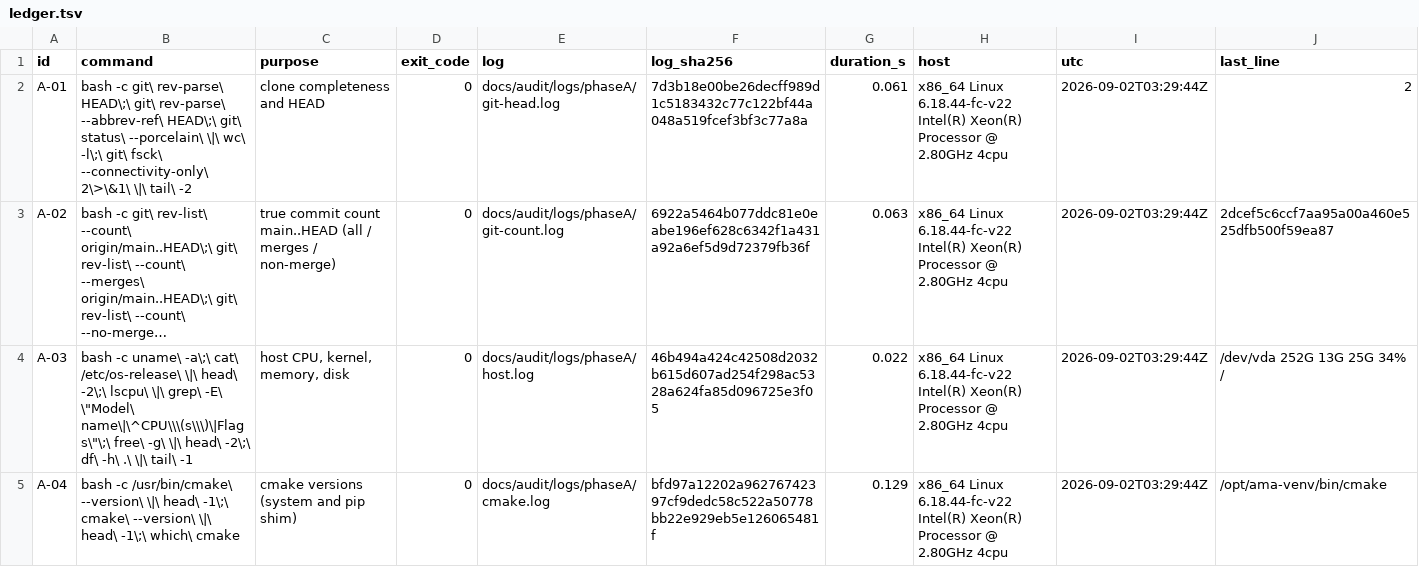
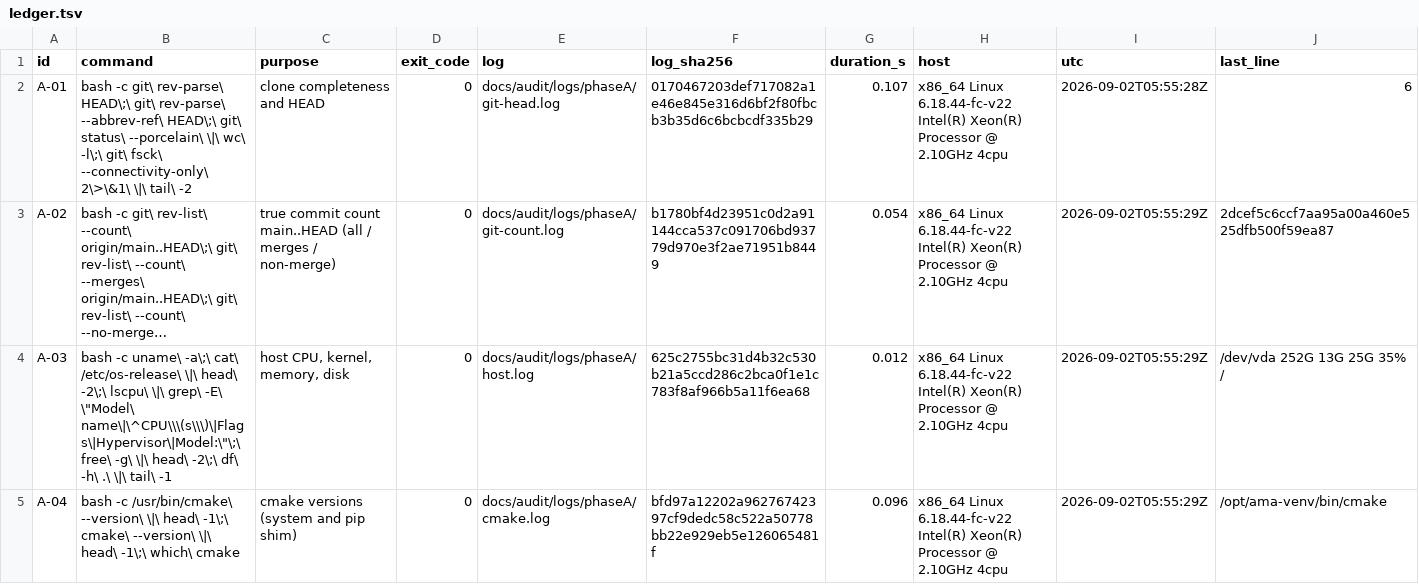
Before and after one commit to Steel-SecAdv-LLC/AMA-Cryptography, a TSV file: docs/audit/ledger.tsv, drawn as a sheet; only a part is shown; long unchanged cells end in …; the diff covers the shown part only; the diff names each change by its address in the sheet, - before the commit and + after, or states it on an @@ line.

```diff
--- a/docs/audit/ledger.tsv
+++ b/docs/audit/ledger.tsv
-F2 (log_sha256): 7d3b18e00be26decff989d1c5183432c77c122bf44a048a519fcef3bf3c77a8a
+F2 (log_sha256): 0170467203def717082a1e46e845e316d6bf2f80fbcb3b35d6c6bcbcdf335b29
-G2 (duration_s): 0.061
+G2 (duration_s): 0.107
-H2:H5 (host): …Processor @ 2.80GHz 4cpu
+H2:H5 (host): …Processor @ 2.10GHz 4cpu
-I2 (utc): 2026-09-02T03:29:44Z
+I2 (utc): 2026-09-02T05:55:28Z
-J2 (last_line): 2
+J2 (last_line): 6
-F3 (log_sha256): 6922a5464b077ddc81e0eabe196ef628c6342f1a431a92a6ef5d9d72379fb36f
+F3 (log_sha256): b1780bf4d23951c0d2a91144cca537c091706bd93779d970e3f2ae71951b8449
-G3 (duration_s): 0.063
+G3 (duration_s): 0.054
-I3:I5 (utc): 2026-09-02T03:29:44Z
+I3:I5 (utc): 2026-09-02T05:55:29Z
-B4 (command): …-E\ \"Model\ name\|\^CPU\\\(s\\\)\|Flags\"\;\ free\ -g\…
+B4 (command): …-E\ \"Model\ name\|\^CPU\\\(s\\\)\|Flags\|Hypervisor\|Model:\"\;\ free\ -g\…
-F4 (log_sha256): 46b494a424c42508d2032b615d607ad254f298ac5328a624fa85d096725e3f05
+F4 (log_sha256): 625c2755bc31d4b32c530b21a5ccd286c2bca0f1e1c783f8af966b5a11f6ea68
-G4 (duration_s): 0.022
+G4 (duration_s): 0.012
-J4 (last_line): /dev/vda 252G 13G 25G 34% /
+J4 (last_line): /dev/vda 252G 13G 25G 35% /
-G5 (duration_s): 0.129
+G5 (duration_s): 0.096
```
Also changed, not shown: 83 edited cells elsewhere in this file, 29 other files.
